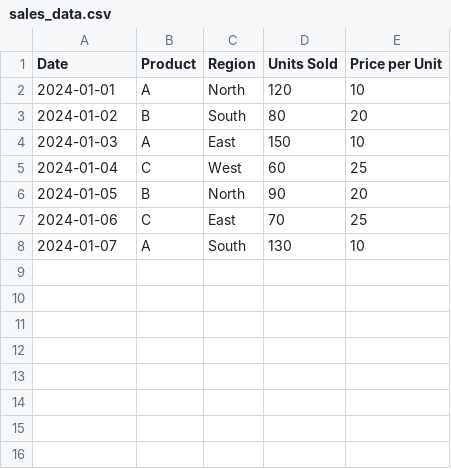
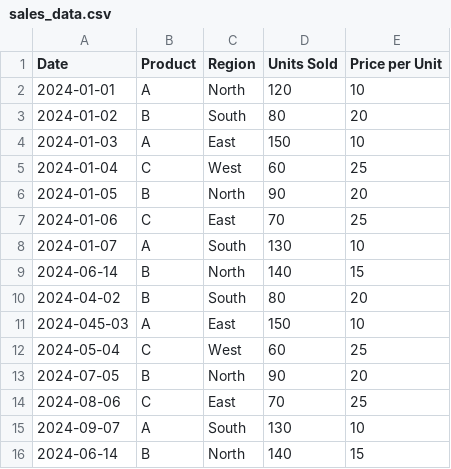
Before and after one commit to Umapavani045/Data-Dashboard, a CSV file: sales_data.csv, drawn as a sheet.

Commit message:
Update sales_data.csv

```diff
--- a/sales_data.csv
+++ b/sales_data.csv
@@ -8 +8,9 @@ Date,Product,Region,Units Sold,Price per Unit
 2024-01-07,A,South,130,10
+2024-06-14,B,North,140,15
+2024-04-02,B,South,80,20
+2024-045-03,A,East,150,10
+2024-05-04,C,West,60,25
+2024-07-05,B,North,90,20
+2024-08-06,C,East,70,25
+2024-09-07,A,South,130,10
+2024-06-14,B,North,140,15
```
